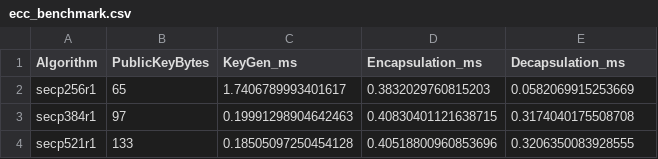
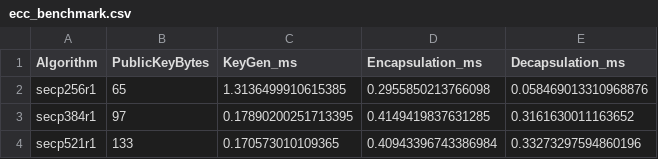
Before and after one commit to Aprilanna6/pqc-benchmark, a CSV file: Mobile/ecc_benchmark.csv, drawn as a sheet.

```diff
--- a/Mobile/ecc_benchmark.csv
+++ b/Mobile/ecc_benchmark.csv
@@ -1,4 +1,4 @@
 Algorithm,PublicKeyBytes,KeyGen_ms,Encapsulation_ms,Decapsulation_ms
-secp256r1,65,1.7406789993401617,0.3832029760815203,0.0582069915253669
-secp384r1,97,0.19991298904642463,0.40830401121638715,0.3174040175508708
-secp521r1,133,0.18505097250454128,0.40518800960853696,0.3206350083928555
+secp256r1,65,1.3136499910615385,0.2955850213766098,0.058469013310968876
+secp384r1,97,0.17890200251713395,0.4149419837631285,0.3161630011163652
+secp521r1,133,0.170573010109365,0.40943396743386984,0.33273297594860196
```
Also changed, not shown: Laptop/ecc_benchmark.csv, Server/ecc_benchmark.csv, 4 other files.
